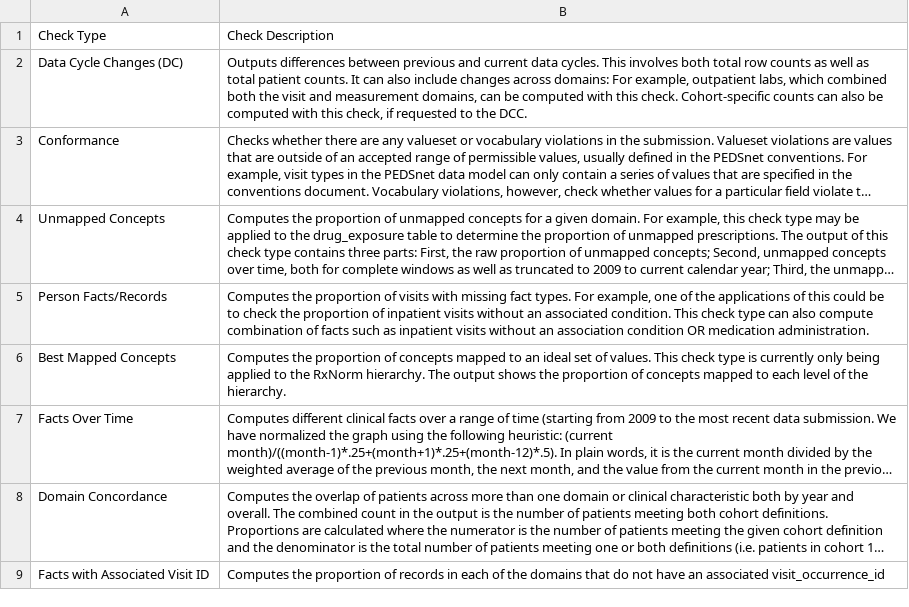
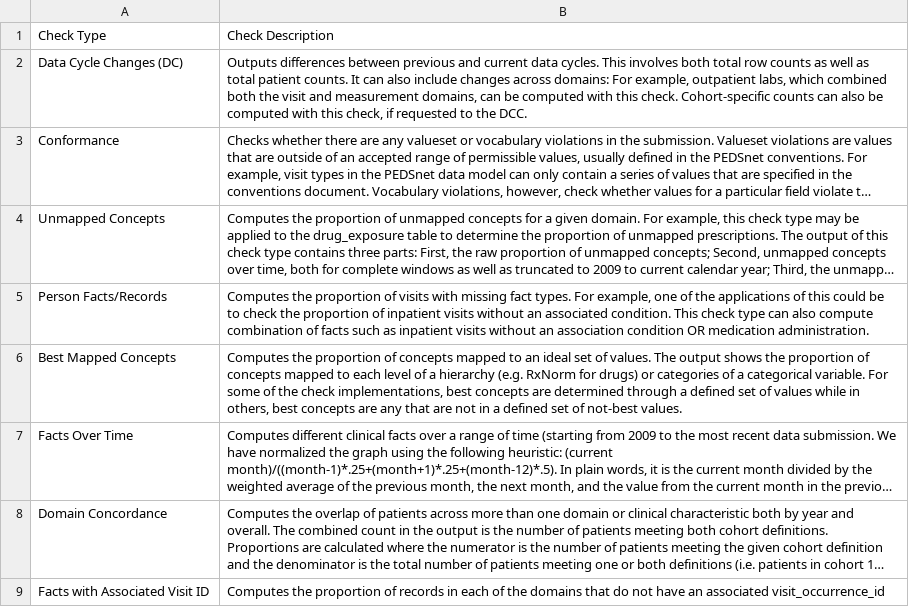
Before and after one commit to PEDSnet/dqa_shiny, a CSV file: specs/check_type_descriptions.csv, drawn as a sheet; long unchanged cells end in …; the diff names each change by its address in the sheet, - before the commit and + after, or states it on an @@ line.

```diff
--- a/specs/check_type_descriptions.csv
+++ b/specs/check_type_descriptions.csv
-B6: …of values. This check type is currently only being applied to the RxNorm hierarchy. The output shows the proportion of concepts mapped to each level of the hierarchy.
+B6: …of values. The output shows the proportion of concepts mapped to each level of a hierarchy (e.g. RxNorm for drugs) or categories of a categorical variable. For some of the check implementations, best concepts are determined through a defined set of values while in others, best concepts are any that are not in a defined set of not-best values.
```
Also changed, not shown: 2 other files.
